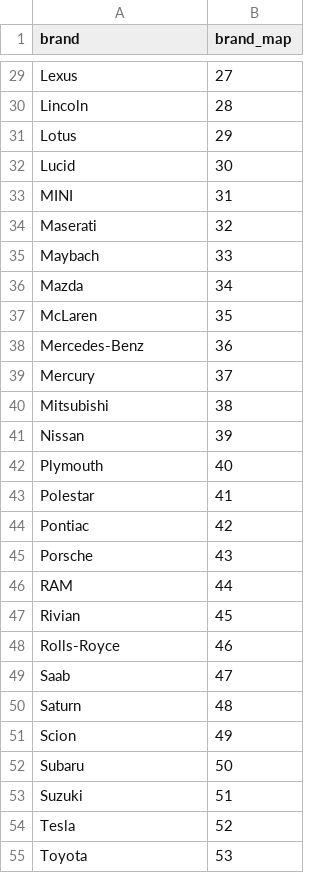
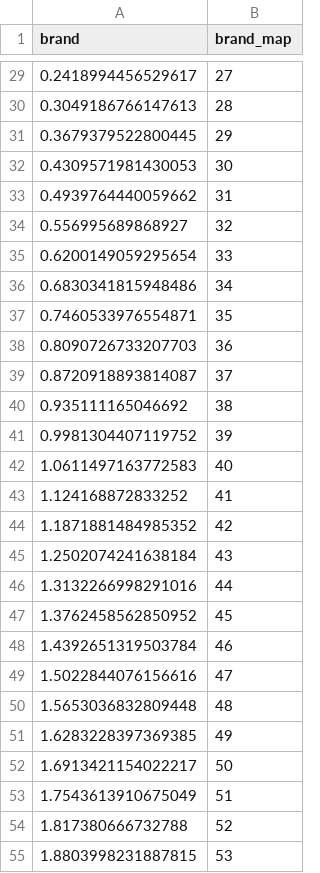
Before and after one commit to daniellen223/SkrrrtSkrrrRt, a CSV file: Data_mapping/brand.csv, drawn as a sheet; only a part is shown, gaps mark what is left out; the diff covers the shown part only; the diff names each change by its address in the sheet, - before the commit and + after, or states it on an @@ line.

```diff
--- a/Data_mapping/brand.csv
+++ b/Data_mapping/brand.csv
-A29 (brand): Lexus
+A29 (brand): 0.2418994456529617
-A30 (brand): Lincoln
+A30 (brand): 0.3049186766147613
-A31 (brand): Lotus
+A31 (brand): 0.3679379522800445
-A32 (brand): Lucid
+A32 (brand): 0.4309571981430053
-A33 (brand): MINI
+A33 (brand): 0.4939764440059662
-A34 (brand): Maserati
+A34 (brand): 0.556995689868927
-A35 (brand): Maybach
+A35 (brand): 0.6200149059295654
-A36 (brand): Mazda
+A36 (brand): 0.6830341815948486
-A37 (brand): McLaren
+A37 (brand): 0.7460533976554871
-A38 (brand): Mercedes-Benz
+A38 (brand): 0.8090726733207703
-A39 (brand): Mercury
+A39 (brand): 0.8720918893814087
-A40 (brand): Mitsubishi
+A40 (brand): 0.935111165046692
-A41 (brand): Nissan
+A41 (brand): 0.9981304407119752
-A42 (brand): Plymouth
+A42 (brand): 1.0611497163772583
-A43 (brand): Polestar
+A43 (brand): 1.124168872833252
-A44 (brand): Pontiac
+A44 (brand): 1.1871881484985352
-A45 (brand): Porsche
+A45 (brand): 1.2502074241638184
-A46 (brand): RAM
+A46 (brand): 1.3132266998291016
-A47 (brand): Rivian
+A47 (brand): 1.3762458562850952
-A48 (brand): Rolls-Royce
+A48 (brand): 1.4392651319503784
-A49 (brand): Saab
+A49 (brand): 1.5022844076156616
-A50 (brand): Saturn
+A50 (brand): 1.5653036832809448
-A51 (brand): Scion
+A51 (brand): 1.6283228397369385
-A52 (brand): Subaru
+A52 (brand): 1.6913421154022217
-A53 (brand): Suzuki
+A53 (brand): 1.7543613910675049
-A54 (brand): Tesla
+A54 (brand): 1.817380666732788
-A55 (brand): Toyota
+A55 (brand): 1.8803998231887815
```
Also changed, not shown: 30 edited cells elsewhere in this file, Data_mapping/transmission.csv, weights_initial.csv, 6 other files.
